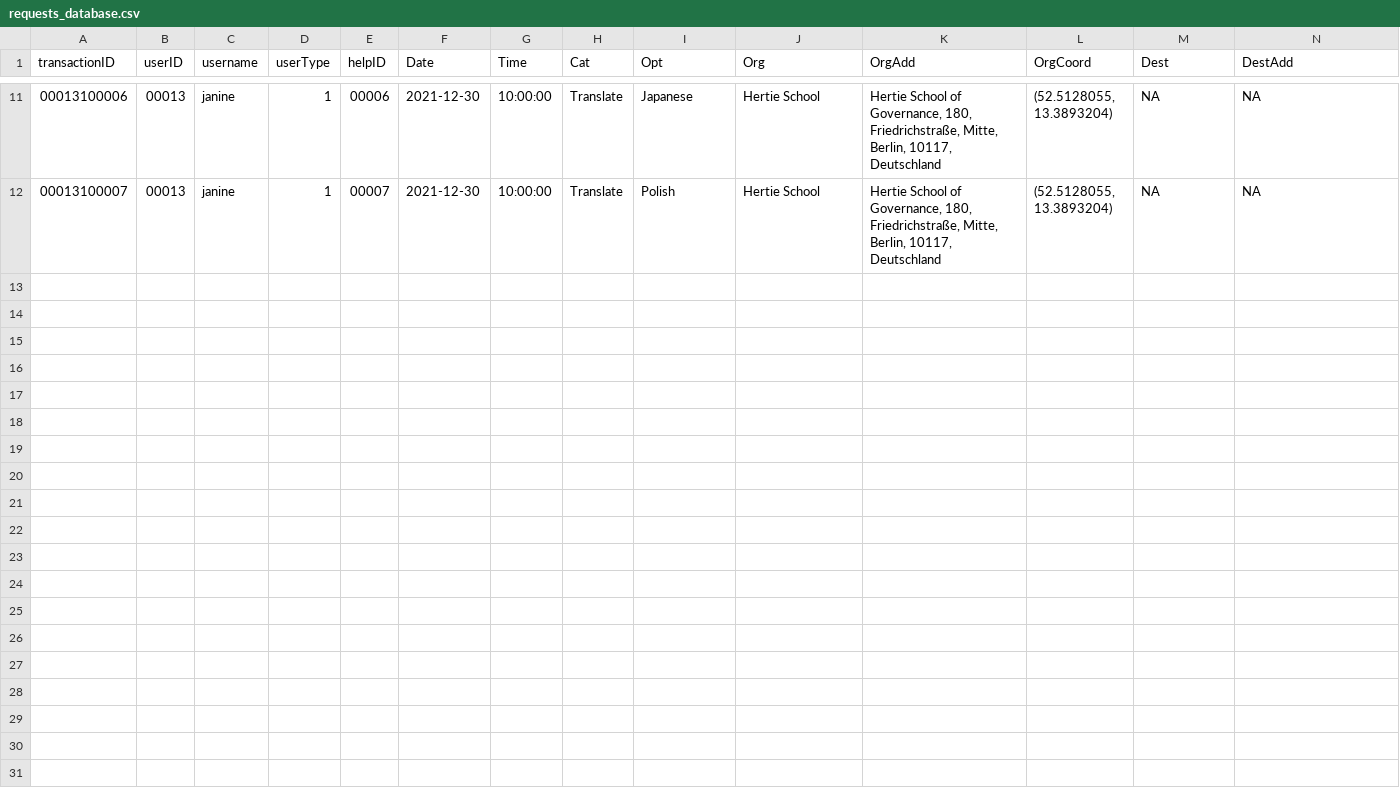
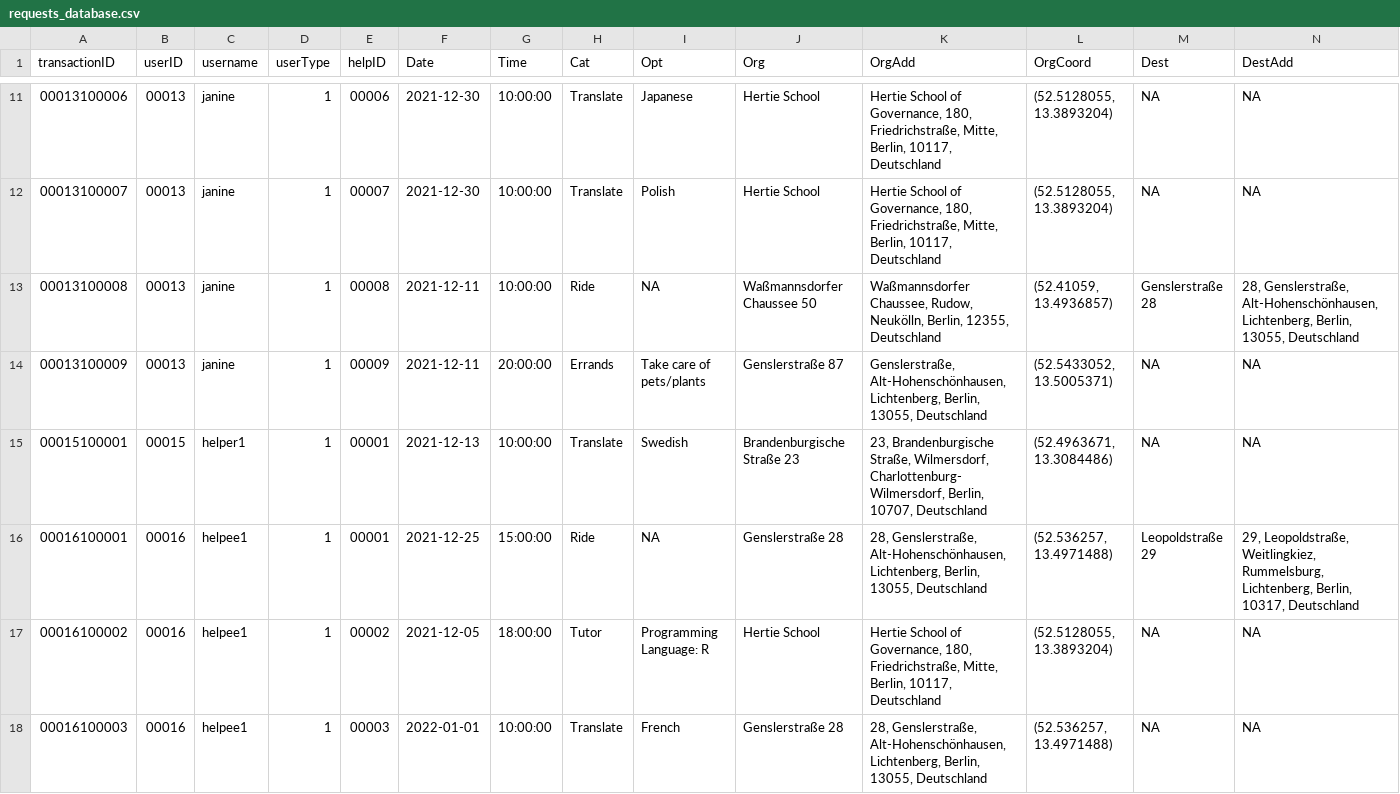
Before and after one commit to janinepdevera/GetHelp, a CSV file: data/requests_database.csv, drawn as a sheet; only a part is shown, gaps mark what is left out; rows hold the shown columns only; the diff covers the shown part only; the diff names each change by its address in the sheet, - before the commit and + after, or states it on an @@ line.

```diff
--- a/data/requests_database.csv
+++ b/data/requests_database.csv
+row 13: 00013100008 | 00013 | janine | 1 | 00008 | 2021-12-11 | 10:00:00 | Ride | NA | Waßmannsdorfer Chaussee 50 | Waßmannsdorfer Chaussee, Rudow, Neukölln, Berlin, 12355, Deutschland | (52.41059, 13.4936857) | Genslerstraße 28 | 28, Genslerstraße, Alt-Hohenschönhausen, Lichtenberg, Berlin, 13055, Deutschland
+row 14: 00013100009 | 00013 | janine | 1 | 00009 | 2021-12-11 | 20:00:00 | Errands | Take care of pets/plants | Genslerstraße 87 | Genslerstraße, Alt-Hohenschönhausen, Lichtenberg, Berlin, 13055, Deutschland | (52.5433052, 13.5005371) | NA | NA
+row 15: 00015100001 | 00015 | helper1 | 1 | 00001 | 2021-12-13 | 10:00:00 | Translate | Swedish | Brandenburgische Straße 23 | 23, Brandenburgische Straße, Wilmersdorf, Charlottenburg-Wilmersdorf, Berlin, 10707, Deutschland | (52.4963671, 13.3084486) | NA | NA
+row 16: 00016100001 | 00016 | helpee1 | 1 | 00001 | 2021-12-25 | 15:00:00 | Ride | NA | Genslerstraße 28 | 28, Genslerstraße, Alt-Hohenschönhausen, Lichtenberg, Berlin, 13055, Deutschland | (52.536257, 13.4971488) | Leopoldstraße 29 | 29, Leopoldstraße, Weitlingkiez, Rummelsburg, Lichtenberg, Berlin, 10317, Deutschland
+row 17: 00016100002 | 00016 | helpee1 | 1 | 00002 | 2021-12-05 | 18:00:00 | Tutor | Programming Language: R | Hertie School | Hertie School of Governance, 180, Friedrichstraße, Mitte, Berlin, 10117, Deutschland | (52.5128055, 13.3893204) | NA | NA
+row 18: 00016100003 | 00016 | helpee1 | 1 | 00003 | 2022-01-01 | 10:00:00 | Translate | French | Genslerstraße 28 | 28, Genslerstraße, Alt-Hohenschönhausen, Lichtenberg, Berlin, 13055, Deutschland | (52.536257, 13.4971488) | NA | NA
```
Also changed, not shown: 5 added rows and 4 edited cells elsewhere in this file, data/credentials_database.csv, data/support_database.csv.
